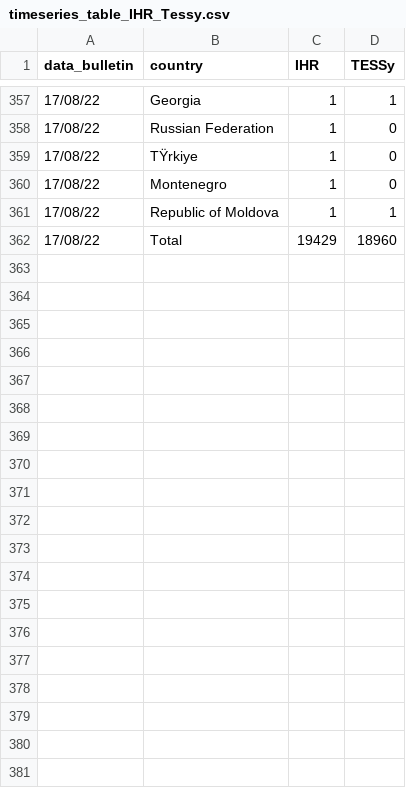
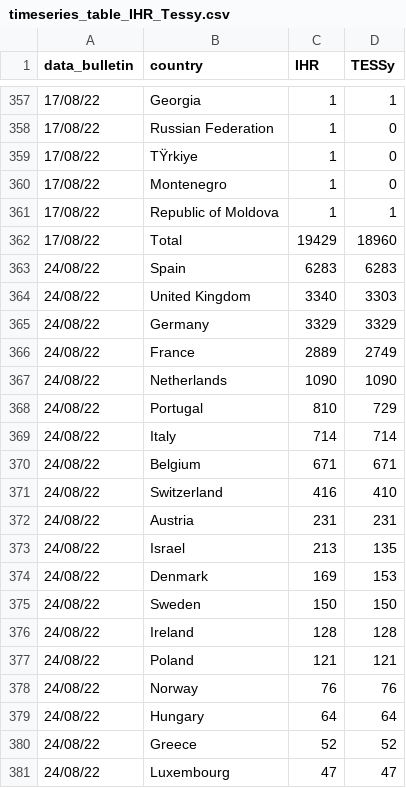
Before and after one commit to fbranda/monkeypox-opendata, a CSV file: ECDC-WHO/IHR-summary/timeseries_table_IHR_Tessy.csv, drawn as a sheet; only a part is shown, gaps mark what is left out; the diff covers the shown part only.

```diff
--- a/ECDC-WHO/IHR-summary/timeseries_table_IHR_Tessy.csv
+++ b/ECDC-WHO/IHR-summary/timeseries_table_IHR_Tessy.csv
@@ -362 +362,20 @@
 "17/08/22","Total",19429,18960
+"24/08/22","Spain",6283,6283
+"24/08/22","United Kingdom",3340,3303
+"24/08/22","Germany",3329,3329
+"24/08/22","France",2889,2749
+"24/08/22","Netherlands",1090,1090
+"24/08/22","Portugal",810,729
+"24/08/22","Italy",714,714
+"24/08/22","Belgium",671,671
+"24/08/22","Switzerland",416,410
+"24/08/22","Austria",231,231
+"24/08/22","Israel",213,135
+"24/08/22","Denmark",169,153
+"24/08/22","Sweden",150,150
+"24/08/22","Ireland",128,128
+"24/08/22","Poland",121,121
+"24/08/22","Norway",76,76
+"24/08/22","Hungary",64,64
+"24/08/22","Greece",52,52
+"24/08/22","Luxembourg",47,47
```
Also changed, not shown: 25 added rows elsewhere in this file, ECDC-WHO/Clinical-description/timeseries_symptoms.csv, ECDC-WHO/Demographics/timeseries_age_sex_cases.csv, 14 other files.
